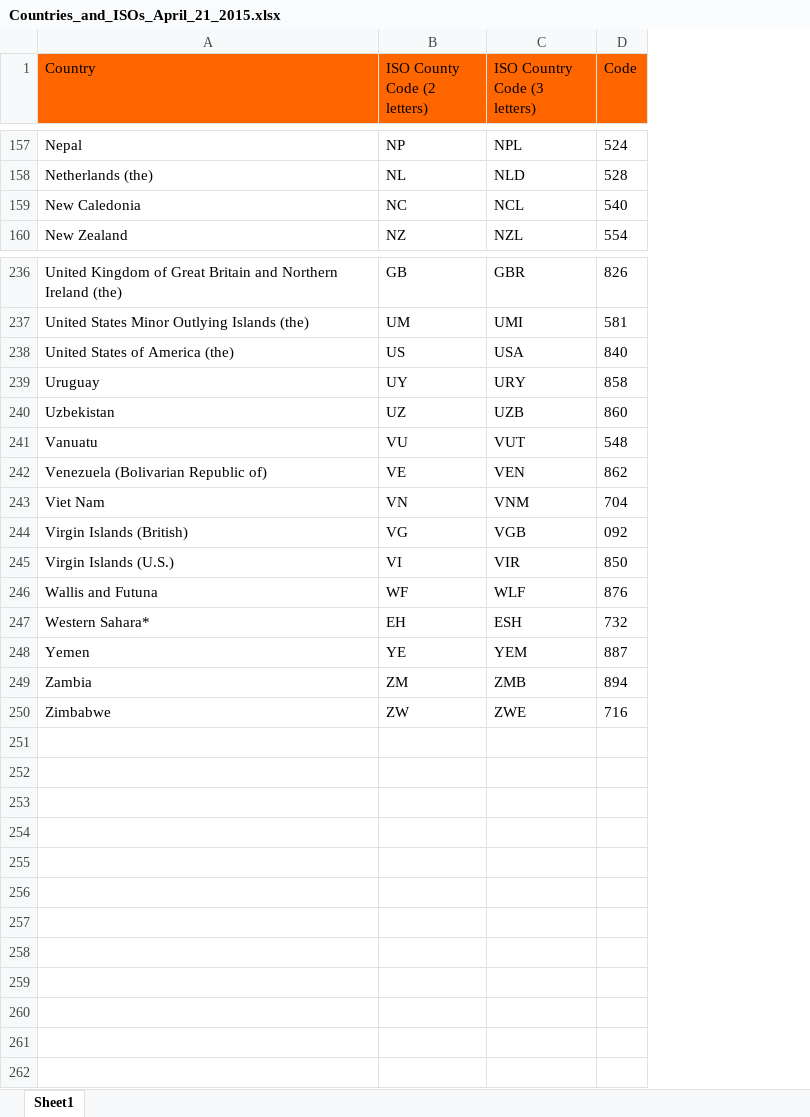
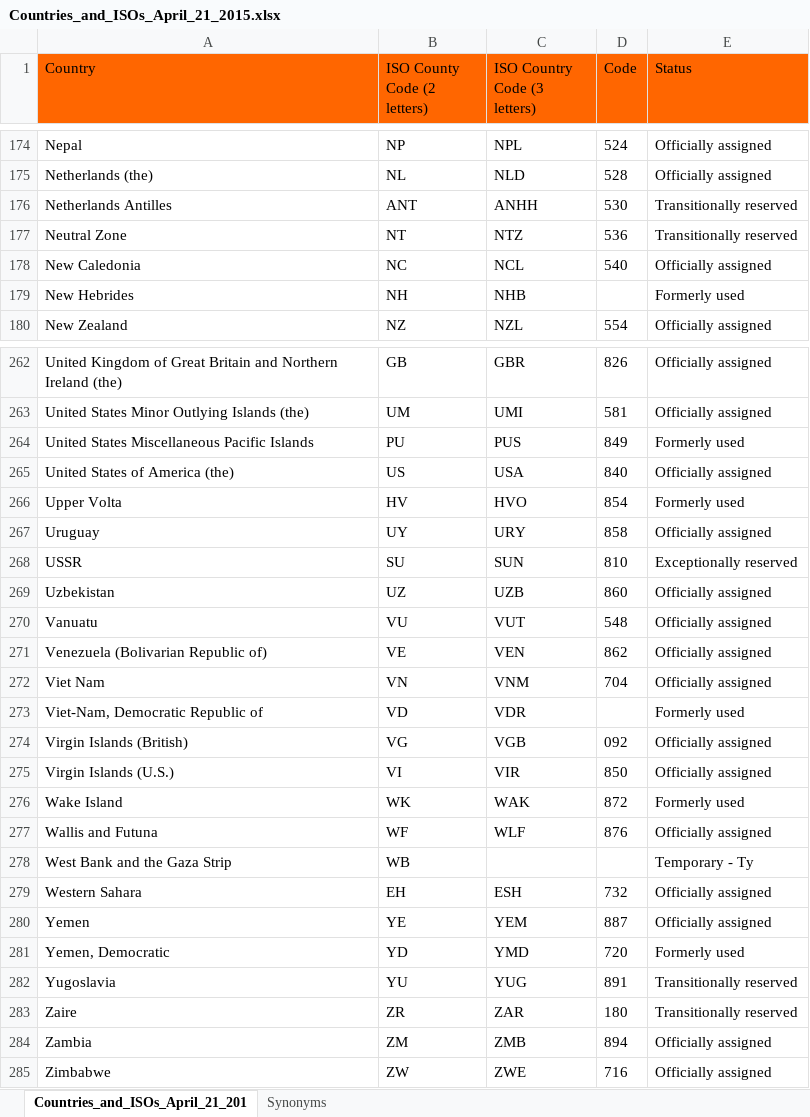
Before and after one commit to jessamynsmith/DOL-ILAB, an Excel workbook: source_data/Countries_and_ISOs_April_21_2015.xlsx, sheet Countries_and_ISOs_April_21_201, drawn as a sheet; only a part is shown, gaps mark what is left out; values as stored, in another font and other column widths than the file's, no borders; addresses are those after the commit; the diff covers the shown part only; the diff names each change by its address in the sheet, - before the commit and + after, or states it on an @@ line.

Commit message:
Add ISO country generation

```diff
--- a/source_data/Countries_and_ISOs_April_21_2015.xlsx (sheet Countries_and_ISOs_April_21_201)
+++ b/source_data/Countries_and_ISOs_April_21_2015.xlsx (sheet Countries_and_ISOs_April_21_201)
-sheet tab: Sheet1
+sheet tab: Countries_and_ISOs_April_21_201
+sheet tab: Synonyms
+column E (Status), rows 174-175: Officially assigned | Officially assigned; row 178: Officially assigned; row 180: Officially assigned; rows 262-263: Officially assigned | Officially assigned; row 265: Officially assigned; row 267: Officially assigned; rows 269-272: all Officially assigned; rows 274-275: Officially assigned | Officially assigned; row 277: Officially assigned; rows 279-280: Officially assigned | Officially assigned; rows 284-285: Officially assigned | Officially assigned
+row 176: Netherlands Antilles | ANT | ANHH | 530 | Transitionally reserved
+row 177: Neutral Zone | NT | NTZ | 536 | Transitionally reserved
+row 179: New Hebrides | NH | NHB |  | Formerly used
+row 264: United States Miscellaneous Pacific Islands | PU | PUS | 849 | Formerly used
+row 266: Upper Volta | HV | HVO | 854 | Formerly used
+row 268: USSR | SU | SUN | 810 | Exceptionally reserved
+row 273: Viet-Nam, Democratic Republic of | VD | VDR |  | Formerly used
+row 276: Wake Island | WK | WAK | 872 | Formerly used
+row 278: West Bank and the Gaza Strip | WB |  |  | Temporary - Ty
-A279 (Country): Western Sahara*
+A279 (Country): Western Sahara
+row 281: Yemen, Democratic | YD | YMD | 720 | Formerly used
+row 282: Yugoslavia | YU | YUG | 891 | Transitionally reserved
+row 283: Zaire | ZR | ZAR | 180 | Transitionally reserved
```
Also changed, not shown: 23 added rows and 1 edited cell elsewhere in this sheet, 4 other files.
